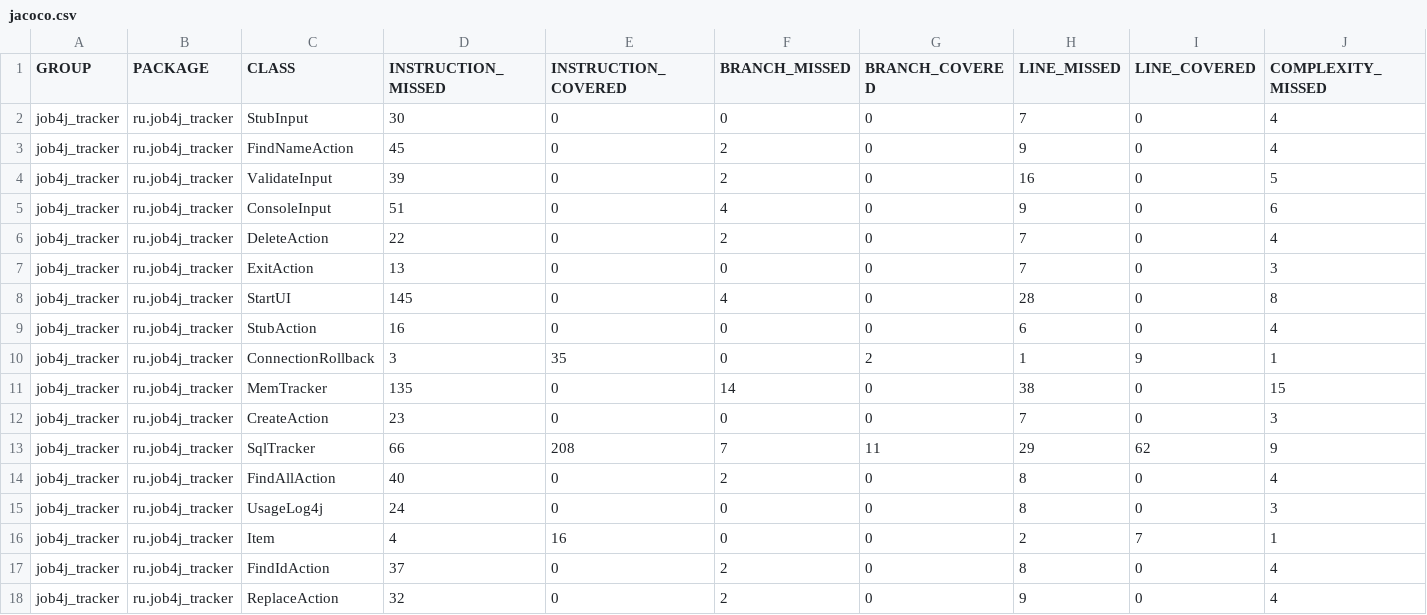
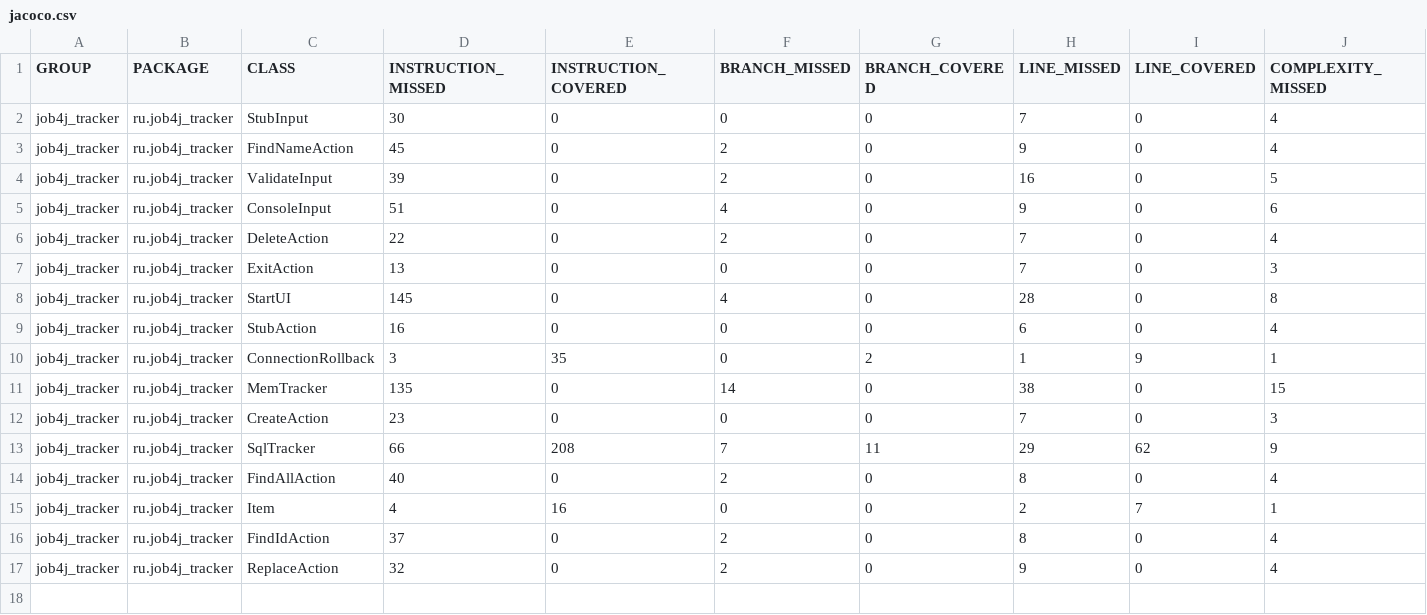
Before and after one commit to DmitryF17/job4j_tracker, a CSV file: target/site/jacoco/jacoco.csv, drawn as a sheet; only a part is shown; rows hold the shown columns only; the diff names each change by its address in the sheet, - before the commit and + after, or states it on an @@ line.

```diff
--- a/target/site/jacoco/jacoco.csv
+++ b/target/site/jacoco/jacoco.csv
-row 15: job4j_tracker | ru.job4j_tracker | UsageLog4j | 24 | 0 | 0 | 0 | 8 | 0 | 3
```
Also changed, not shown: 10 other files.
